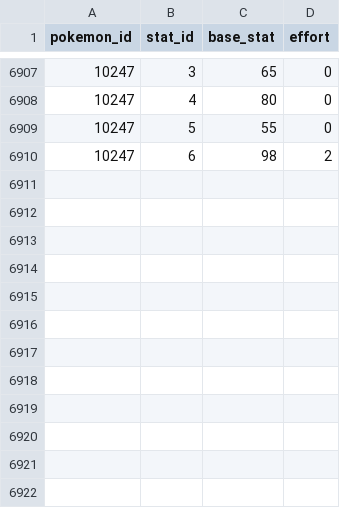
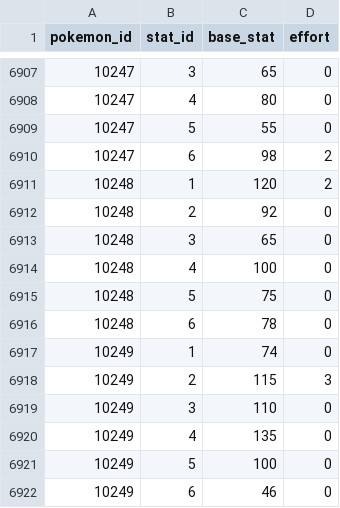
Before and after one commit to SKCwillie/pokedex, a CSV file: pokedex/data/csv/pokemon_stats.csv, drawn as a sheet; only a part is shown, gaps mark what is left out.

```diff
--- a/pokedex/data/csv/pokemon_stats.csv
+++ b/pokedex/data/csv/pokemon_stats.csv
@@ -6910 +6910,13 @@ pokemon_id,stat_id,base_stat,effort
 10247,6,98,2
+10248,1,120,2
+10248,2,92,0
+10248,3,65,0
+10248,4,100,0
+10248,5,75,0
+10248,6,78,0
+10249,1,74,0
+10249,2,115,3
+10249,3,110,0
+10249,4,135,0
+10249,5,100,0
+10249,6,46,0
```
Also changed, not shown: pokedex/data/csv/pokemon_forms.csv.
